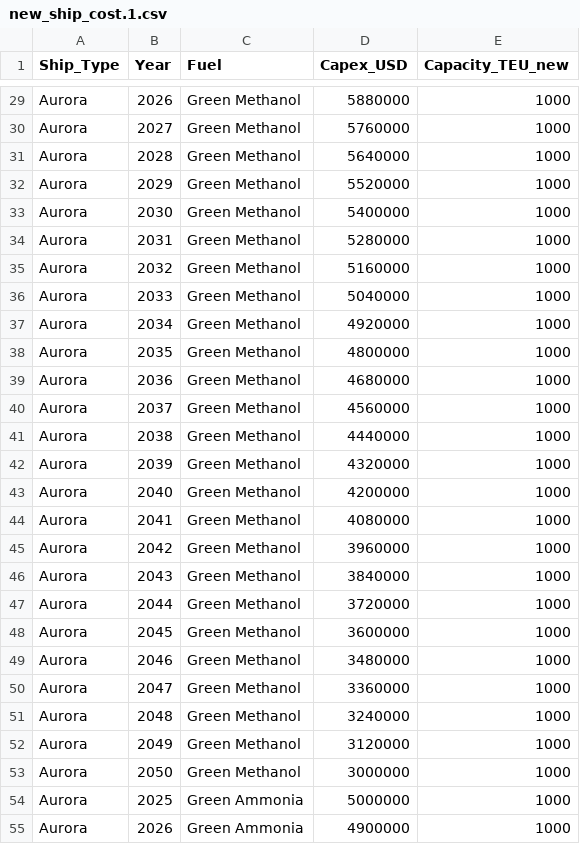
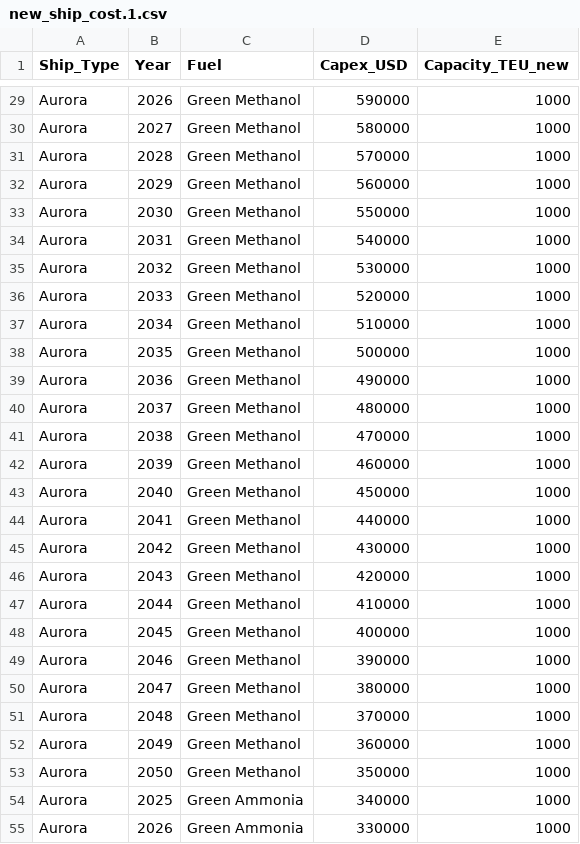
Before and after one commit to lucaburkart/fleet-optimizer, a CSV file: new_ship_cost.1.csv, drawn as a sheet; only a part is shown, gaps mark what is left out; the diff covers the shown part only; the diff names each change by its address in the sheet, - before the commit and + after, or states it on an @@ line.

```diff
--- a/new_ship_cost.1.csv
+++ b/new_ship_cost.1.csv
-D29 (Capex_USD): 5880000
+D29 (Capex_USD): 590000
-D30 (Capex_USD): 5760000
+D30 (Capex_USD): 580000
-D31 (Capex_USD): 5640000
+D31 (Capex_USD): 570000
-D32 (Capex_USD): 5520000
+D32 (Capex_USD): 560000
-D33 (Capex_USD): 5400000
+D33 (Capex_USD): 550000
-D34 (Capex_USD): 5280000
+D34 (Capex_USD): 540000
-D35 (Capex_USD): 5160000
+D35 (Capex_USD): 530000
-D36 (Capex_USD): 5040000
+D36 (Capex_USD): 520000
-D37 (Capex_USD): 4920000
+D37 (Capex_USD): 510000
-D38 (Capex_USD): 4800000
+D38 (Capex_USD): 500000
-D39 (Capex_USD): 4680000
+D39 (Capex_USD): 490000
-D40 (Capex_USD): 4560000
+D40 (Capex_USD): 480000
-D41 (Capex_USD): 4440000
+D41 (Capex_USD): 470000
-D42 (Capex_USD): 4320000
+D42 (Capex_USD): 460000
-D43 (Capex_USD): 4200000
+D43 (Capex_USD): 450000
-D44 (Capex_USD): 4080000
+D44 (Capex_USD): 440000
-D45 (Capex_USD): 3960000
+D45 (Capex_USD): 430000
-D46 (Capex_USD): 3840000
+D46 (Capex_USD): 420000
-D47 (Capex_USD): 3720000
+D47 (Capex_USD): 410000
-D48 (Capex_USD): 3600000
+D48 (Capex_USD): 400000
-D49 (Capex_USD): 3480000
+D49 (Capex_USD): 390000
-D50 (Capex_USD): 3360000
+D50 (Capex_USD): 380000
-D51 (Capex_USD): 3240000
+D51 (Capex_USD): 370000
-D52 (Capex_USD): 3120000
+D52 (Capex_USD): 360000
-D53 (Capex_USD): 3000000
+D53 (Capex_USD): 350000
-D54 (Capex_USD): 5000000
+D54 (Capex_USD): 340000
-D55 (Capex_USD): 4900000
+D55 (Capex_USD): 330000
```
Also changed, not shown: 129 edited cells elsewhere in this file.
